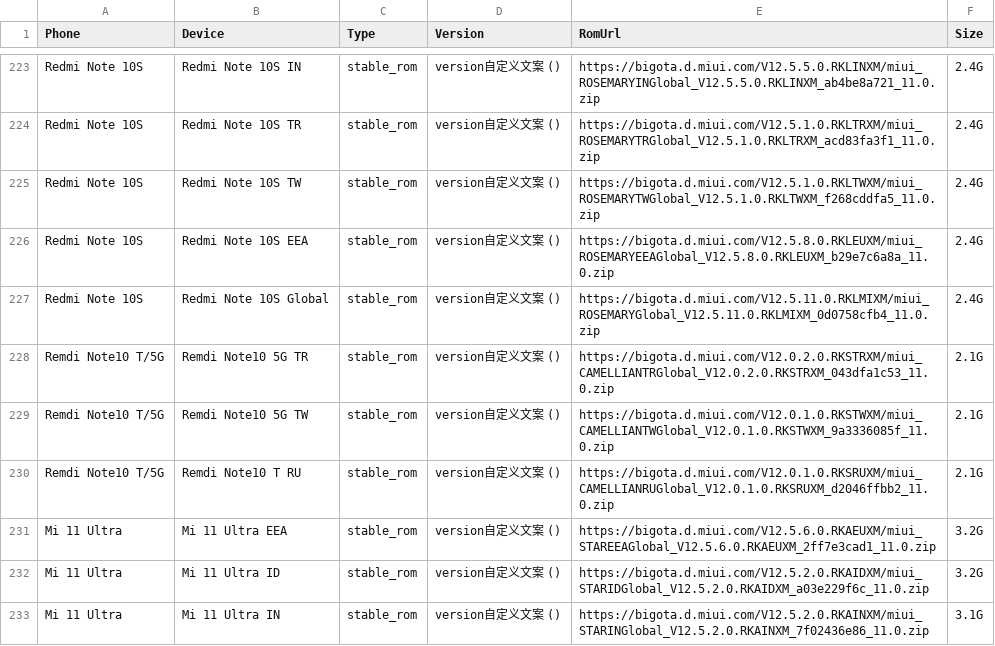
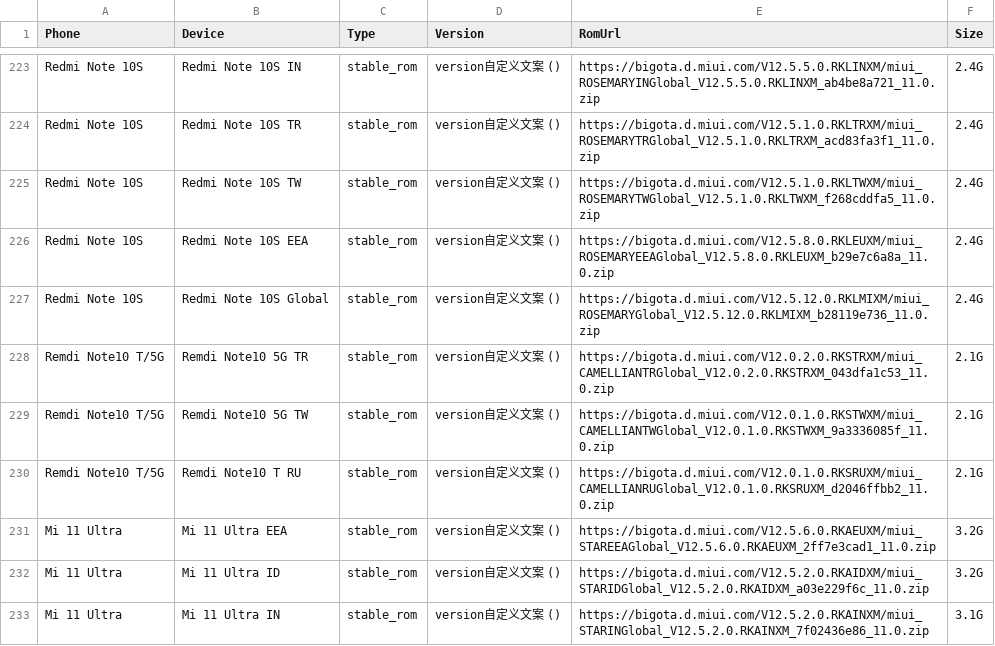
Before and after one commit to wuxianlin/get_android_data, a CSV file: data/miui_global_rom.csv, drawn as a sheet; only a part is shown, gaps mark what is left out.

```diff
--- a/data/miui_global_rom.csv
+++ b/data/miui_global_rom.csv
@@ -226,3 +226,3 @@ Redmi Note 10S,Redmi Note 10S TW,stable_rom,version自定义文案 (),https://bi
 Redmi Note 10S,Redmi Note 10S EEA,stable_rom,version自定义文案 (),https://bigota.d.miui.com/V12.5.8.0.RKLEUXM/miui_ROSEMARYEEAGlobal_V12.5.8.0.RKLEUXM_b29e7c6a8a_11.0.zip,2.4G
-Redmi Note 10S,Redmi Note 10S Global,stable_rom,version自定义文案 (),https://bigota.d.miui.com/V12.5.11.0.RKLMIXM/miui_ROSEMARYGlobal_V12.5.11.0.RKLMIXM_0d0758cfb4_11.0.zip,2.4G
+Redmi Note 10S,Redmi Note 10S Global,stable_rom,version自定义文案 (),https://bigota.d.miui.com/V12.5.12.0.RKLMIXM/miui_ROSEMARYGlobal_V12.5.12.0.RKLMIXM_b28119e736_11.0.zip,2.4G
 Remdi Note10 T/5G,Remdi Note10 5G TR,stable_rom,version自定义文案 (),https://bigota.d.miui.com/V12.0.2.0.RKSTRXM/miui_CAMELLIANTRGlobal_V12.0.2.0.RKSTRXM_043dfa1c53_11.0.zip,2.1G
```
Also changed, not shown: data/miui_rom.csv.
